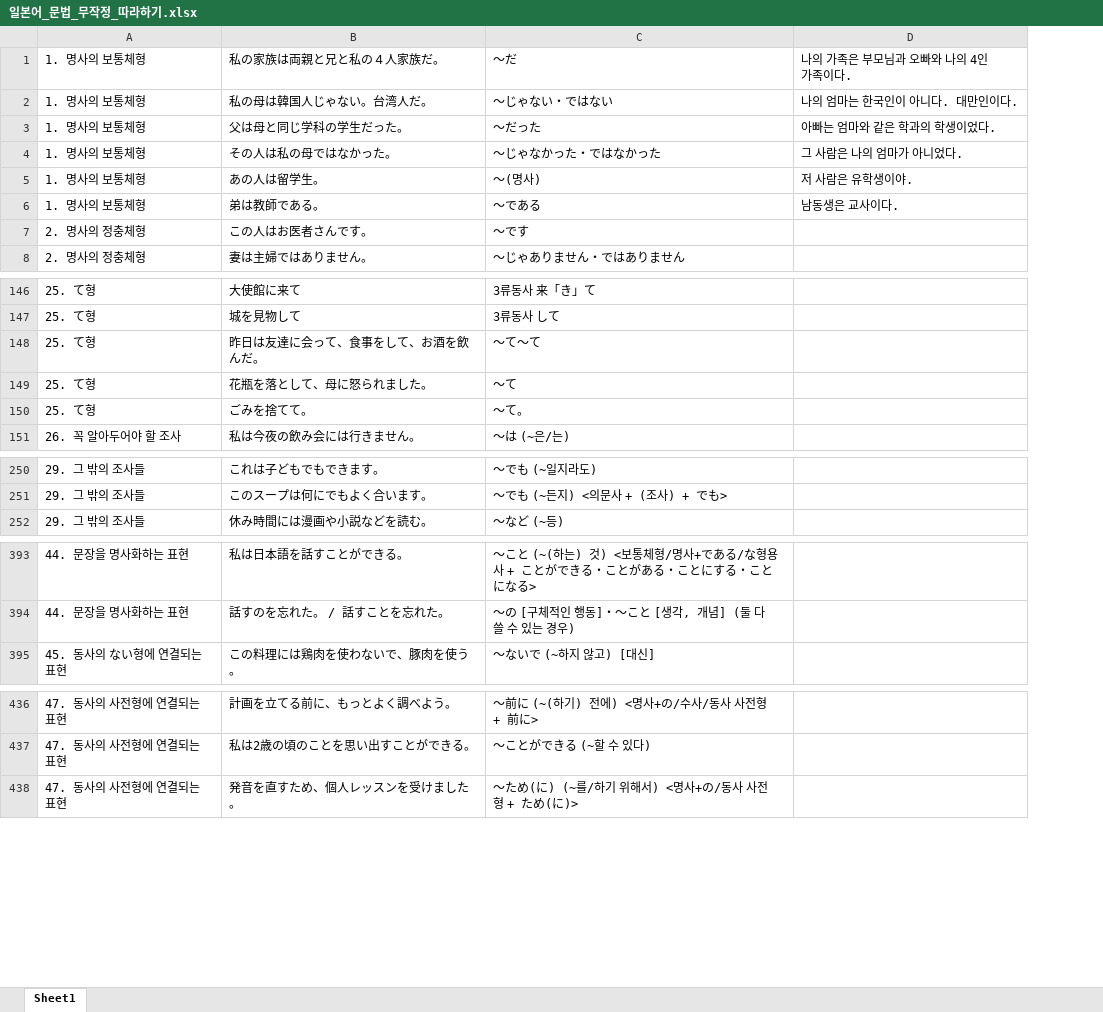
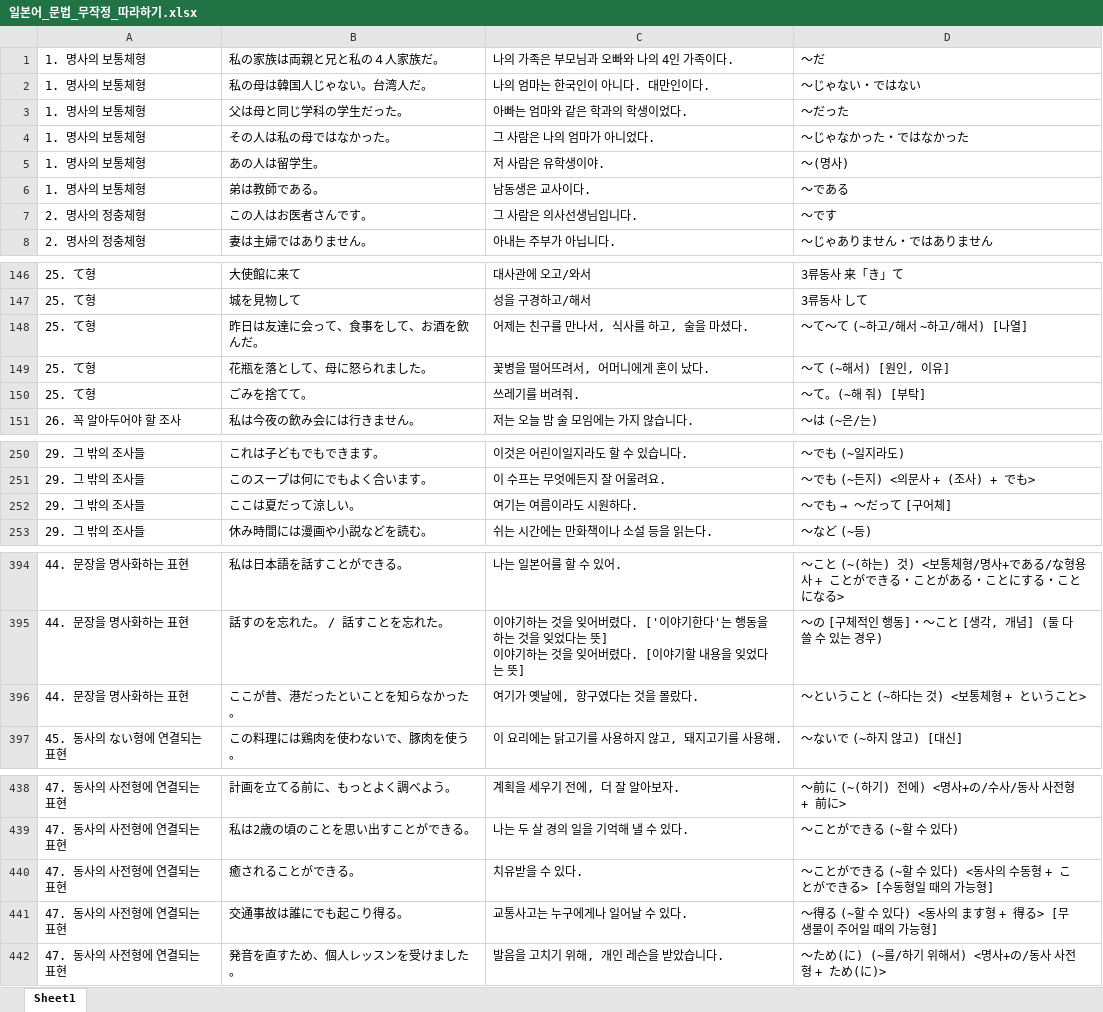
Before and after one commit to riparang/nihongo, an Excel workbook: anki_deque/일본어_문법_무작정_따라하기.xlsx, sheet Sheet1, drawn as a sheet; only a part is shown, gaps mark what is left out; values as stored, in another font and other column widths than the file's, no borders; removed rows and columns are numbered as before the commit, all else as after; ↵ is a line break in a cell; the diff covers the shown part only; the diff names each change by its address in the sheet, - before the commit and + after, or states it on an @@ line.

```diff
--- a/anki_deque/일본어_문법_무작정_따라하기.xlsx (sheet Sheet1)
+++ b/anki_deque/일본어_문법_무작정_따라하기.xlsx (sheet Sheet1)
+column C, rows 1-8: 나의 가족은 부모님과 오빠와 나의 4인 가족이다. | 나의 엄마는 한국인이 아니다. 대만인이다. | 아빠는 엄마와 같은 학과의 학생이었다. | 그 사람은 나의 엄마가 아니었다. | 저 사람은 유학생이야. | 남동생은 교사이다. | 그 사람은 의사선생님입니다. | 아내는 주부가 아닙니다.; rows 146-151: 대사관에 오고/와서 | 성을 구경하고/해서 | 어제는 친구를 만나서, 식사를 하고, 술을 마셨다. | 꽃병을 떨어뜨려서, 어머니에게 혼이 났다. | 쓰레기를 버려줘. | 저는 오늘 밤 술 모임에는 가지 않습니다.; rows 250-251: 이것은 어린이일지라도 할 수 있습니다. | 이 수프는 무엇에든지 잘 어울려요.; row 253: 쉬는 시간에는 만화책이나 소설 등을 읽는다.; rows 394-395: 나는 일본어를 할 수 있어. | 이야기하는 것을 잊어버렸다. ['이야기한다'는 행동을 하는 것을 잊었다는 뜻] ↵ 이야기하는 것을 잊어버렸다. [이야기할 내용을 잊었다는 뜻]; row 397: 이 요리에는 닭고기를 사용하지 않고, 돼지고기를 사용해.; rows 438-439: 계획을 세우기 전에, 더 잘 알아보자. | 나는 두 살 경의 일을 기억해 낼 수 있다.; row 442: 발음을 고치기 위해, 개인 레슨을 받았습니다.
-column D, rows 1-6: 나의 가족은 부모님과 오빠와 나의 4인 가족이다. | 나의 엄마는 한국인이 아니다. 대만인이다. | 아빠는 엄마와 같은 학과의 학생이었다. | 그 사람은 나의 엄마가 아니었다. | 저 사람은 유학생이야. | 남동생은 교사이다.
-D148: ～て～て
+D148: ～て～て (~하고/해서 ~하고/해서) [나열]
-D149: ～て
+D149: ～て (~해서) [원인, 이유]
-D150: ～て。
+D150: ～て。(~해 줘) [부탁]
+row 252: 29. 그 밖의 조사들 | ここは夏だって涼しい。 | 여기는 여름이라도 시원하다. | ～でも → ～だって [구어체]
+row 396: 44. 문장을 명사화하는 표현 | ここが昔、港だったといことを知らなかった。 | 여기가 옛날에, 항구였다는 것을 몰랐다. | ～ということ (~하다는 것) <보통체형 + ということ>
+row 440: 47. 동사의 사전형에 연결되는 표현 | 癒されることができる。 | 치유받을 수 있다. | ～ことができる (~할 수 있다) <동사의 수동형 + ことができる> [수동형일 때의 가능형]
+row 441: 47. 동사의 사전형에 연결되는 표현 | 交通事故は誰にでも起こり得る。 | 교통사고는 누구에게나 일어날 수 있다. | ～得る (~할 수 있다) <동사의 ます형 + 得る> [무생물이 주어일 때의 가능형]
```
Also changed, not shown: 137 added rows, 15 removed rows and 25 edited cells elsewhere in this sheet, 13 other files.
